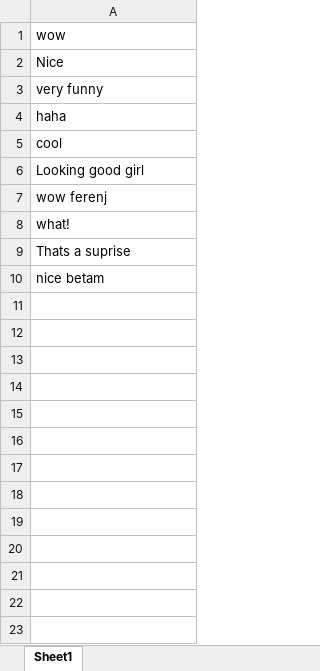
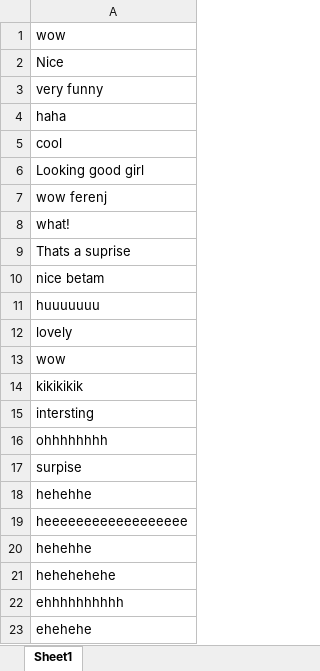
Before and after one commit to tesfayegirma-116/seleinum_automations, an Excel workbook: exl_comments.xlsx, sheet Sheet1, drawn as a sheet; values as stored, in another font and other column widths than the file's, no borders; the diff names each change by its address in the sheet, - before the commit and + after, or states it on an @@ line.

```diff
--- a/exl_comments.xlsx (sheet Sheet1)
+++ b/exl_comments.xlsx (sheet Sheet1)
+row 11: huuuuuuu
+row 12: lovely
+row 13: wow
+row 14: kikikikik
+row 15: intersting
+row 16: ohhhhhhhh
+row 17: surpise
+row 18: hehehhe
+row 19: heeeeeeeeeeeeeeeeee
+row 20: hehehhe
+row 21: hehehehehe
+row 22: ehhhhhhhhhh
+row 23: ehehehe
```
Also changed, not shown: acc.xlsx, 9 other files.
